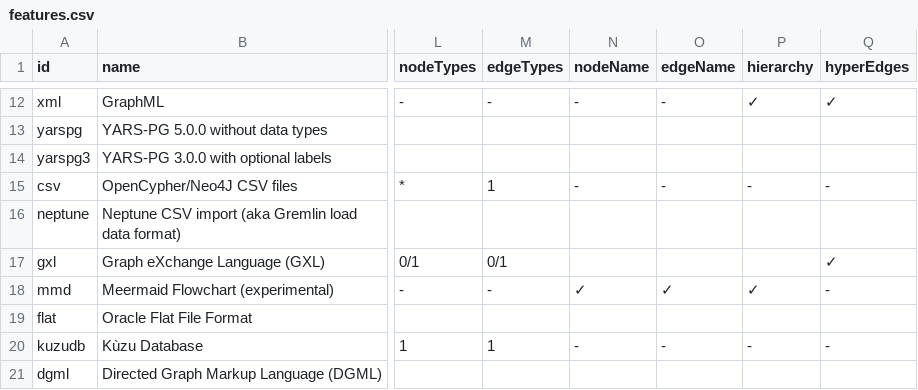
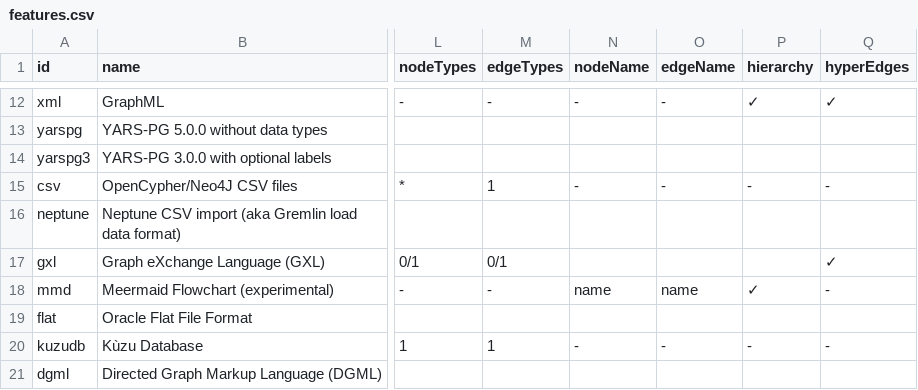
Before and after one commit to pg-format/pgraphs, a CSV file: docs/features.csv, drawn as a sheet; only a part is shown, gaps mark what is left out; the diff names each change by its address in the sheet, - before the commit and + after, or states it on an @@ line.

```diff
--- a/docs/features.csv
+++ b/docs/features.csv
-N18 (nodeName): ✓
+N18 (nodeName): name
-O18 (edgeName): ✓
+O18 (edgeName): name
```
Also changed, not shown: 12 other files.
